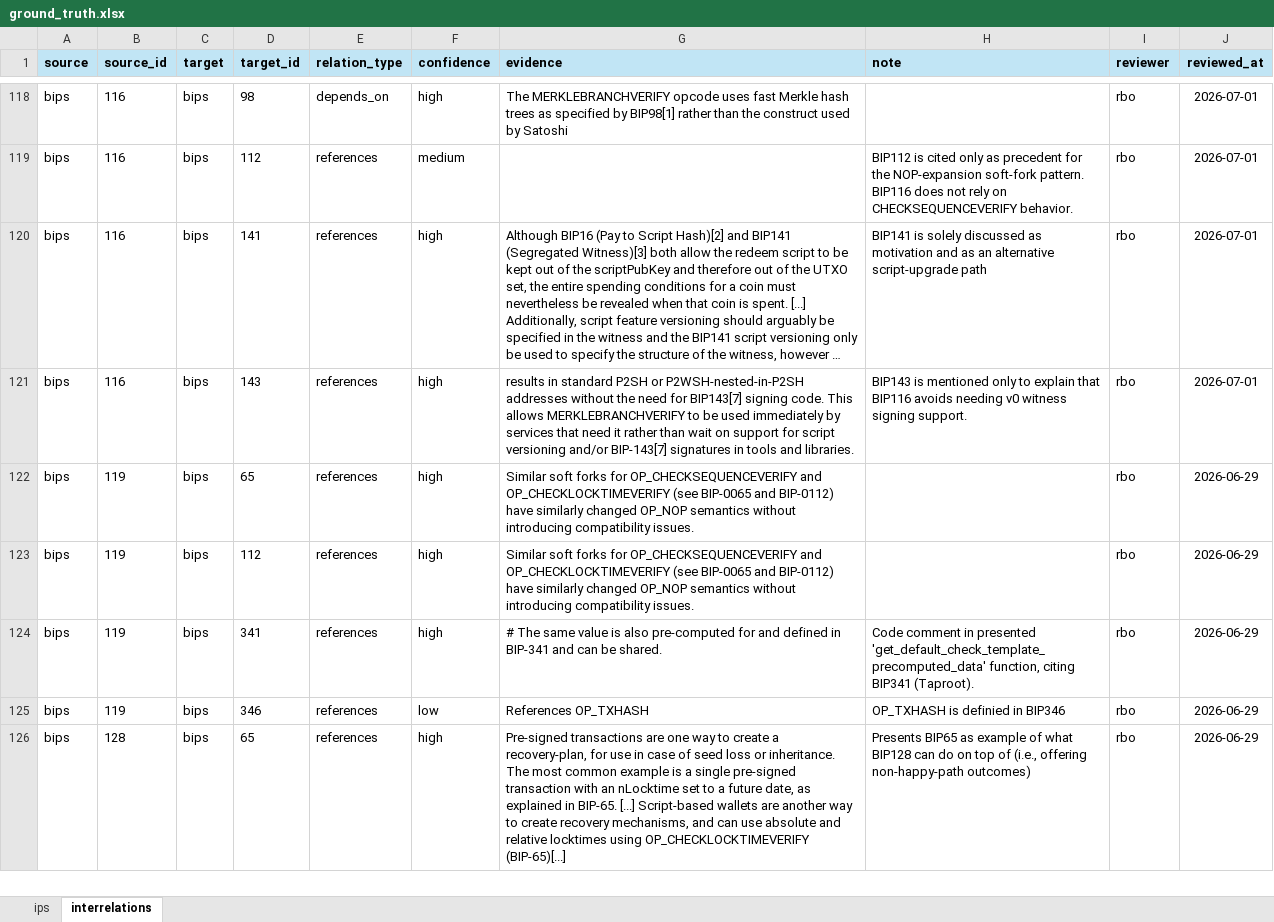
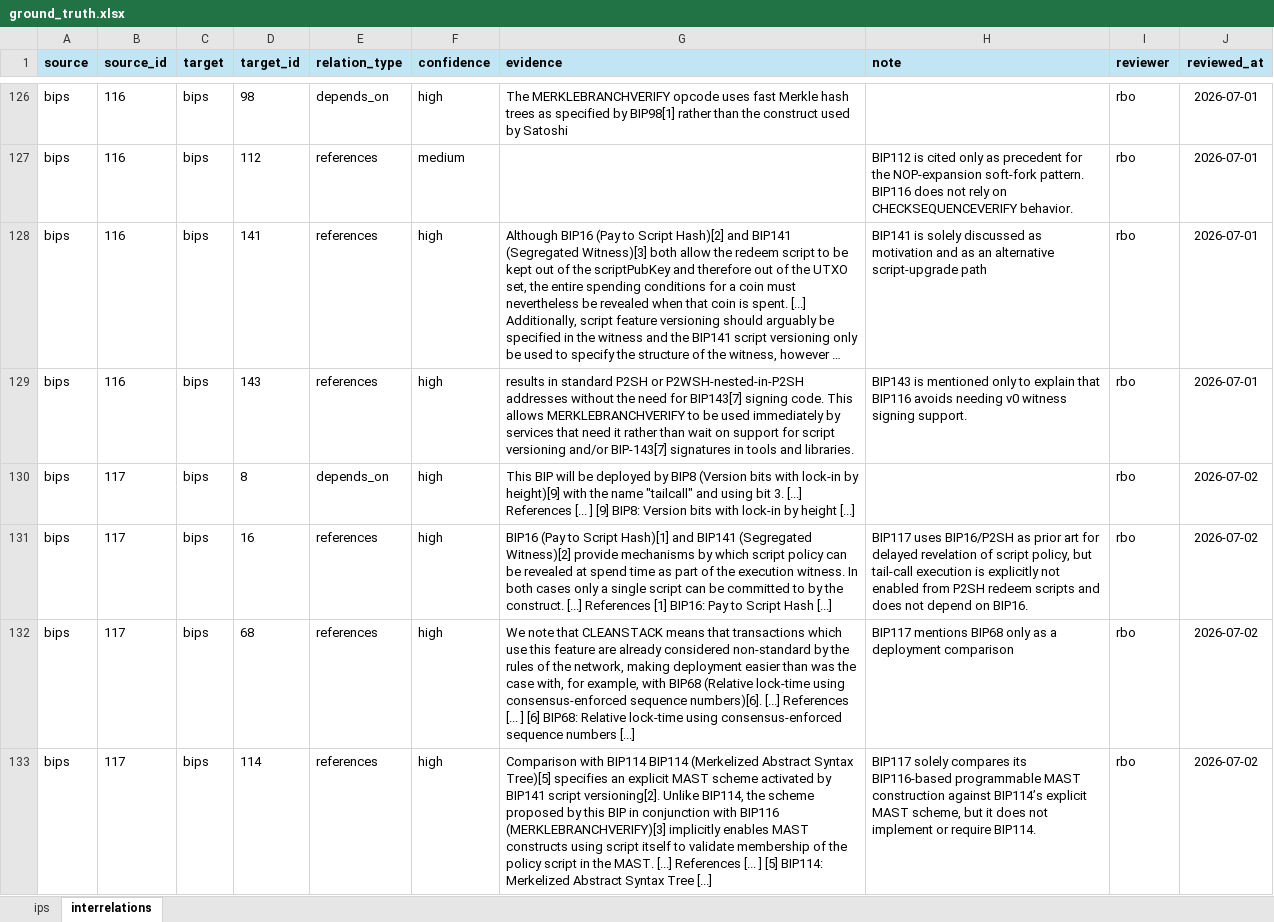
Before and after one commit to SEG-UNIBE/cdv-explorer, an Excel workbook: ip_data/bitcoin/ground_truth/ground_truth.xlsx, sheet interrelations, drawn as a sheet; only a part is shown, gaps mark what is left out; the shorter side is filled out with more unchanged rows; long unchanged cells end in …; values as stored, in another font and other column widths than the file's, no borders; conditional formats not drawn; the diff covers the shown part only; the diff names each change by its address in the sheet, - before the commit and + after, or states it on an @@ line.

```diff
--- a/ip_data/bitcoin/ground_truth/ground_truth.xlsx (sheet interrelations)
+++ b/ip_data/bitcoin/ground_truth/ground_truth.xlsx (sheet interrelations)
+row 130: bips | 117 | bips | 8 | depends_on | high | This BIP will be deployed by BIP8 (Version bits with lock-in by height)[9] with the name "tailcall" and using bit 3. [...] References [... ] [9] BIP8: Version bits with lock-in by height [...] |  | rbo | 2026-07-02
+row 131: bips | 117 | bips | 16 | references | high | BIP16 (Pay to Script Hash)[1] and BIP141 (Segregated Witness)[2] provide mechanisms by which script policy can be revealed at spend time as part of the execution witness. In both cases only a single script can be committed to by the construct. [...] References [1] BIP16: Pay to Script Hash [...] | BIP117 uses BIP16/P2SH as prior art for delayed revelation of script policy, but tail-call execution is explicitly not enabled from P2SH redeem scripts and does not depend on BIP16. | rbo | 2026-07-02
+row 132: bips | 117 | bips | 68 | references | high | We note that CLEANSTACK means that transactions which use this feature are already considered non-standard by the rules of the network, making deployment easier than was the case with, for example, with BIP68 (Relative lock-time using consensus-enforced sequence numbers)[6]. [...] References [... ] [6] BIP68: Relative lock-time using consensus-enforced sequence numbers [...] | BIP117 mentions BIP68 only as a deployment comparison | rbo | 2026-07-02
+row 133: bips | 117 | bips | 114 | references | high | Comparison with BIP114 BIP114 (Merkelized Abstract Syntax Tree)[5] specifies an explicit MAST scheme activated by BIP141 script versioning[2]. Unlike BIP114, the scheme proposed by this BIP in conjunction with BIP116 (MERKLEBRANCHVERIFY)[3] implicitly enables MAST constructs using script itself to validate membership of the policy script in the MAST. [...] References [... ] [5] BIP114: Merkelized Abstract Syntax Tree [...] | BIP117 solely compares its BIP116-based programmable MAST construction against BIP114’s explicit MAST scheme, but it does not implement or require BIP114. | rbo | 2026-07-02
```
Also changed, not shown: 29 added rows elsewhere in this sheet, sheet ips, 32 other files.
